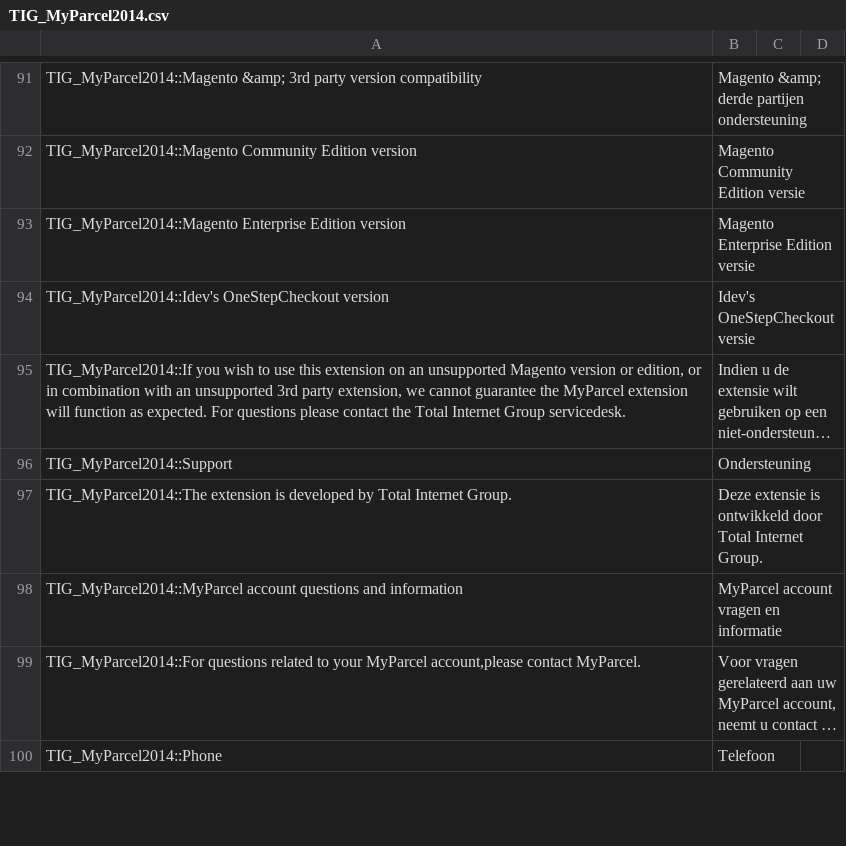
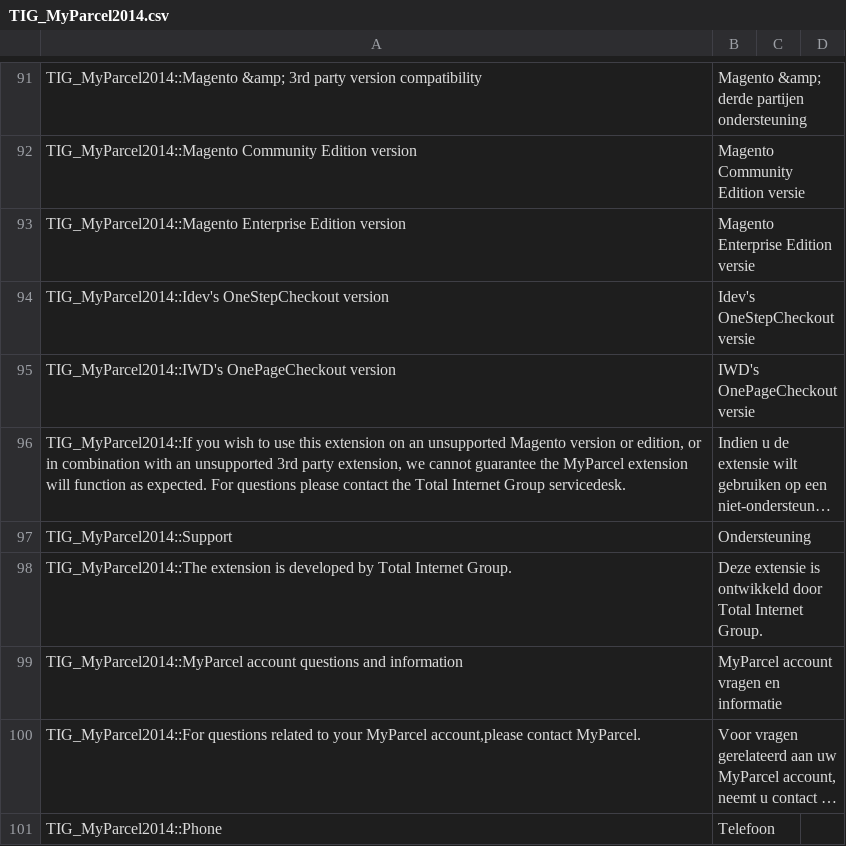
Before and after one commit to myparcelnl/magento1-End-of-life, a CSV file: app/locale/nl_NL/TIG_MyParcel2014.csv, drawn as a sheet; only a part is shown, gaps mark what is left out; long unchanged cells end in …; the diff names each change by its address in the sheet, - before the commit and + after, or states it on an @@ line.

```diff
--- a/app/locale/nl_NL/TIG_MyParcel2014.csv
+++ b/app/locale/nl_NL/TIG_MyParcel2014.csv
+row 95: TIG_MyParcel2014::IWD's OnePageCheckout version | IWD's OnePageCheckout versie
```
Also changed, not shown: app/locale/en_US/TIG_MyParcel2014.csv, 6 other files.
